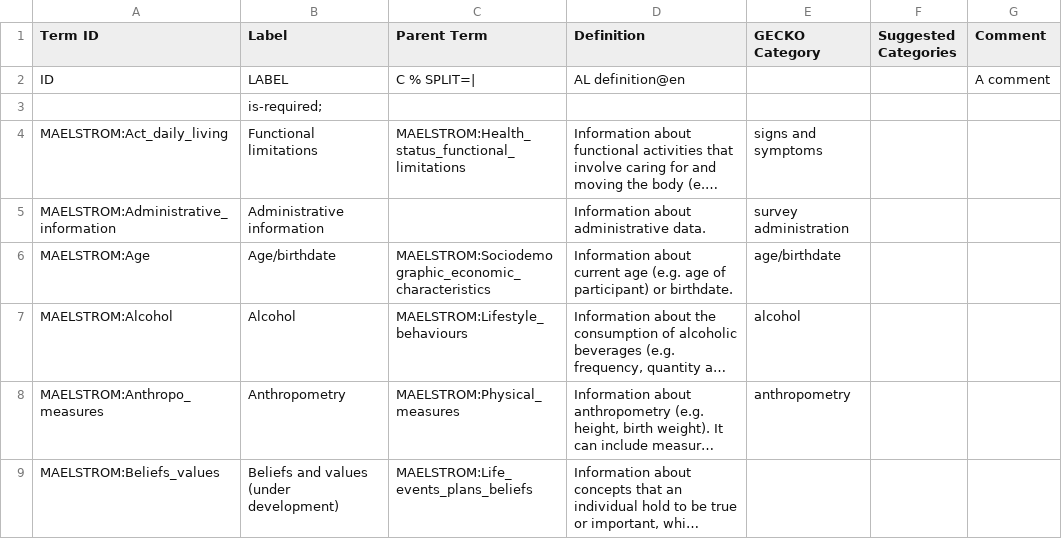
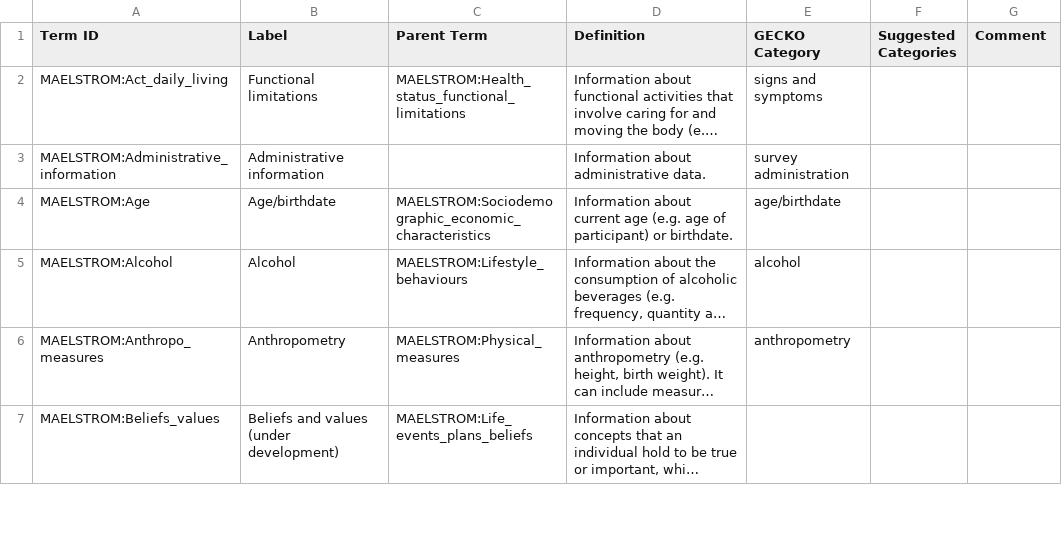
Before and after one commit to IHCC-cohorts/data-harmonization, a TSV file: templates/maelstrom.tsv, drawn as a sheet; only a part is shown; long unchanged cells end in …; the diff names each change by its address in the sheet, - before the commit and + after, or states it on an @@ line.

Commit message:
Remove ROBOT template strings

```diff
--- a/templates/maelstrom.tsv
+++ b/templates/maelstrom.tsv
-row 2: ID | LABEL | C % SPLIT=| | AL definition@en |  |  | A comment
-row 3:  | is-required;
```
Also changed, not shown: templates/gcs.tsv, templates/genomics-england.tsv, 10 other files.
